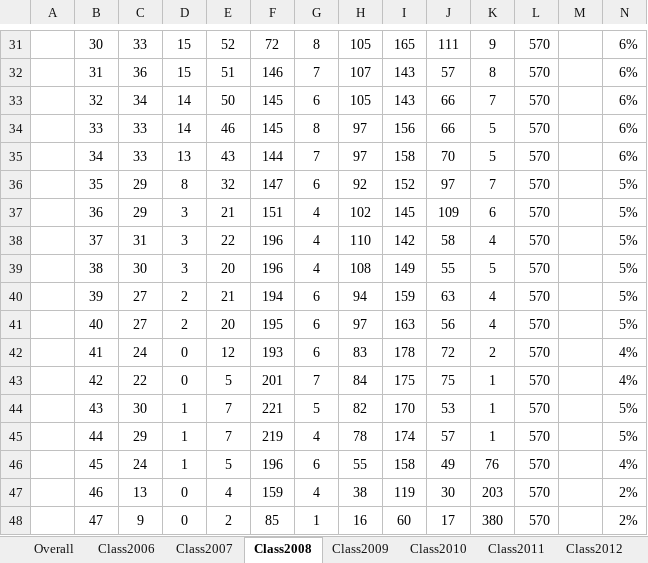
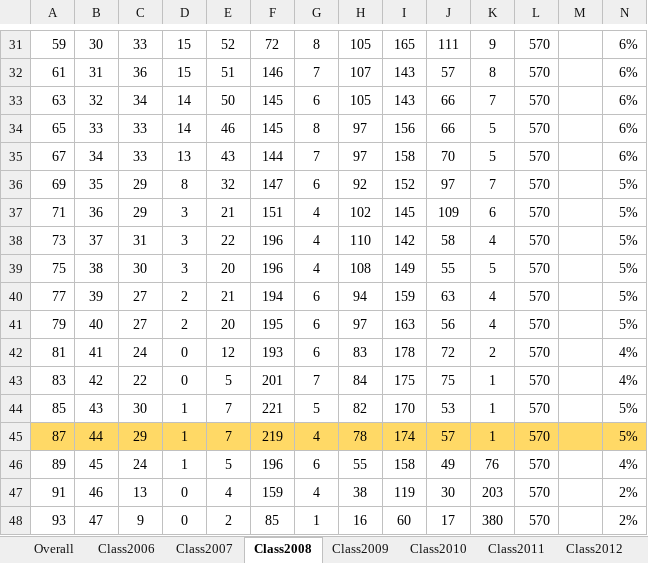
Before and after one commit to A-ferrara/CILS4EU_mig, an Excel workbook: 03 Analysis/05_tables/Education.xlsx, sheet Class2008, drawn as a sheet; only a part is shown, gaps mark what is left out; values as stored, in another font and other column widths than the file's, no borders; the diff covers the shown part only; the diff names each change by its address in the sheet, - before the commit and + after, or states it on an @@ line.

```diff
--- a/03 Analysis/05_tables/Education.xlsx (sheet Class2008)
+++ b/03 Analysis/05_tables/Education.xlsx (sheet Class2008)
-A31: (empty)
+A31: 59
-A32: (empty)
+A32: 61
-A33: (empty)
+A33: 63
-A34: (empty)
+A34: 65
-A35: (empty)
+A35: 67
-A36: (empty)
+A36: 69
-A37: (empty)
+A37: 71
-A38: (empty)
+A38: 73
-A39: (empty)
+A39: 75
-A40: (empty)
+A40: 77
-A41: (empty)
+A41: 79
-A42: (empty)
+A42: 81
-A43: (empty)
+A43: 83
-A44: (empty)
+A44: 85
-A45: (empty)
+A45: 87
-A45:N45 fill: none
+A45:N45 fill: #FFD966
-A46: (empty)
+A46: 89
-A47: (empty)
+A47: 91
-A48: (empty)
+A48: 93
```
Also changed, not shown: 28 edited cells and cell formats elsewhere in this sheet, sheet Class2009, sheet Class2007, sheet Class2010, sheet Class2011, sheet Class2012.
